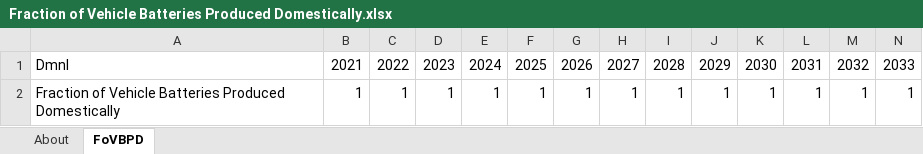
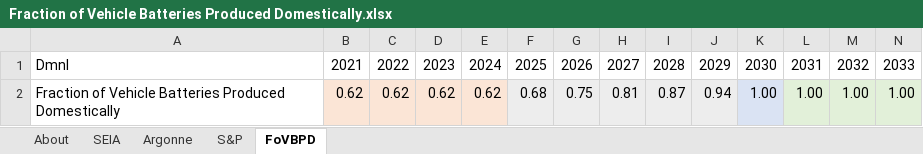
Before and after one commit to EnergyInnovation/eps-louisiana, an Excel workbook: InputData/trans/FoVBPD/Fraction of Vehicle Batteries Produced Domestically.xlsx, sheet FoVBPD, drawn as a sheet; only a part is shown; values as stored, in another font and other column widths than the file's, no borders; removed rows and columns are numbered as before the commit, all else as after; rows hold the shown columns only; the diff names each change by its address in the sheet, - before the commit and + after, or states it on an @@ line.

```diff
--- a/InputData/trans/FoVBPD/Fraction of Vehicle Batteries Produced Domestically.xlsx (sheet FoVBPD)
+++ b/InputData/trans/FoVBPD/Fraction of Vehicle Batteries Produced Domestically.xlsx (sheet FoVBPD)
+sheet tab: SEIA
+sheet tab: Argonne
+sheet tab: S&P
-row 2: Fraction of Vehicle Batteries Produced Domestically | 1 | 1 | 1 | 1 | 1 | 1 | 1 | 1 | 1 | 1 | 1 | 1 | 1
+row 2: Fraction of Vehicle Batteries Produced Domestically | 0.62 | 0.62 | 0.62 | 0.62 | 0.68 | 0.75 | 0.81 | 0.87 | 0.94 | 1.00 | 1.00 | 1.00 | 1.00
```
Also changed, not shown: sheet About, charts or pictures, InputData/elec/BCpUC/Battery Cost per Unit Cap.xlsx, InputData/elec/CSC/Capacity Supply Curve.xlsx, 33 other files.
